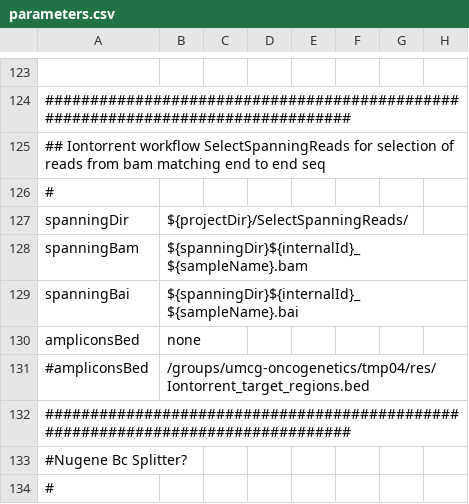
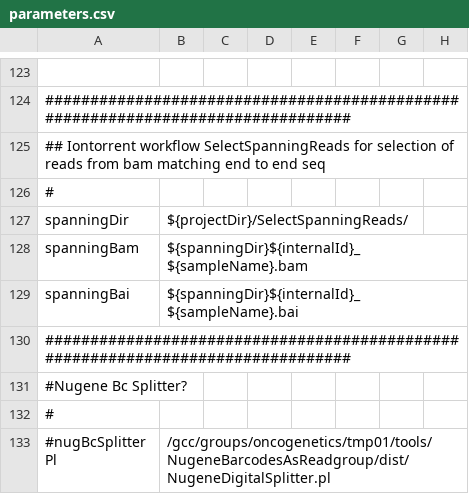
Before and after one commit to mmterpstra/molgenis-c5-TumorNormal, a CSV file: parameters.csv, drawn as a sheet; only a part is shown, gaps mark what is left out; the shorter side is filled out with more unchanged rows.

```diff
--- a/parameters.csv
+++ b/parameters.csv
@@ -129,4 +129,2 @@ spanningBam,${spanningDir}${internalId}_${sampleName}.bam
 spanningBai,${spanningDir}${internalId}_${sampleName}.bai
-ampliconsBed,none
-#ampliconsBed,/groups/umcg-oncogenetics/tmp04/res/Iontorrent_target_regions.bed
 ################################################################################
```
Also changed, not shown: peregrine.siteconfig.csv, umcg.siteconfig.csv, 16 other files.
